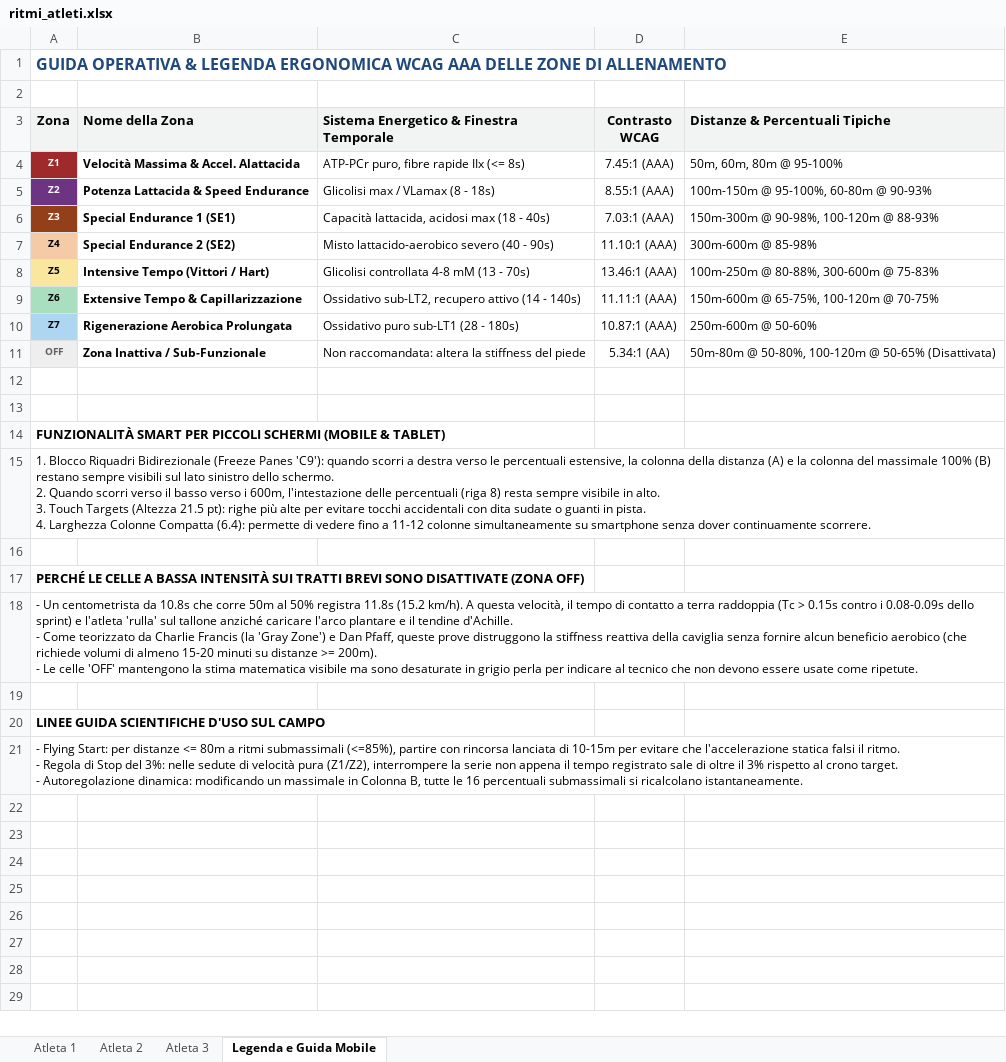
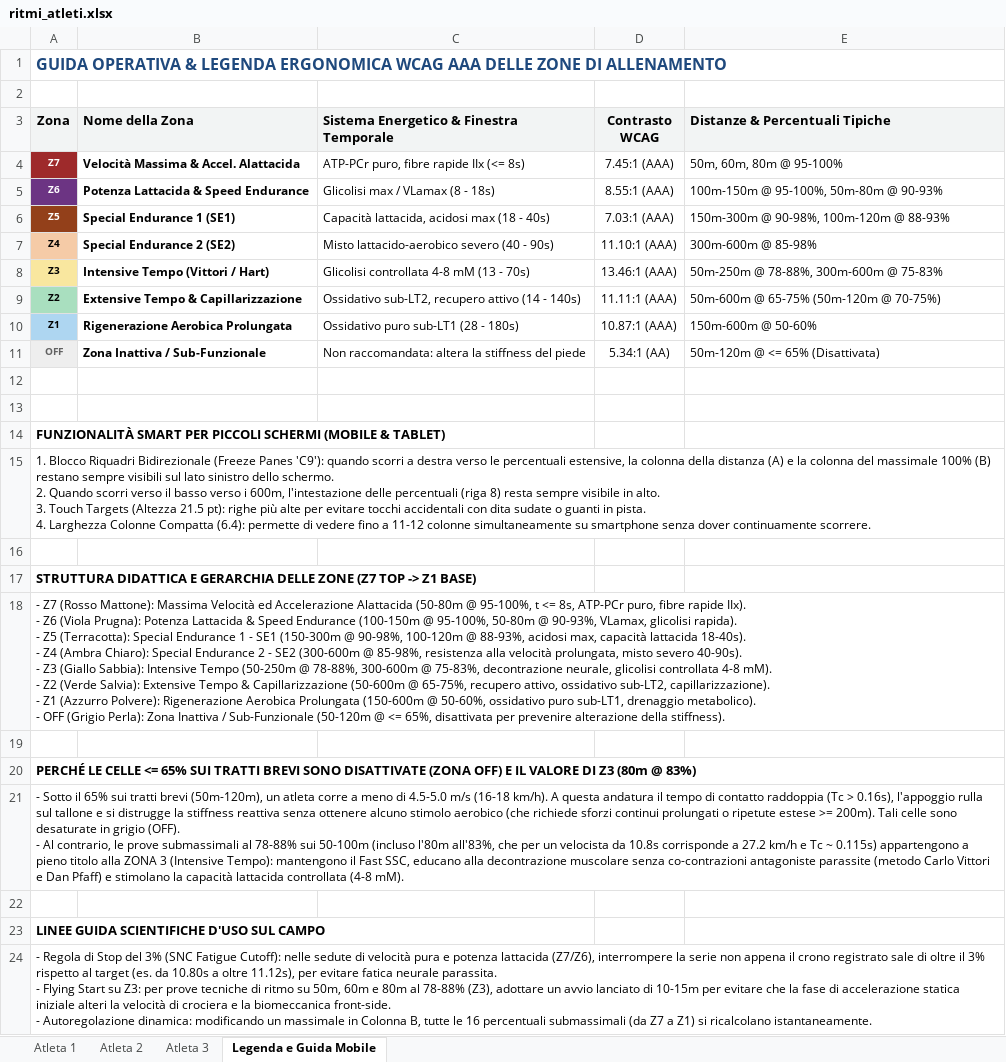
Before and after one commit to sportscience2025-star/Sports-Analytics-Platform---T7-Workout-APP, an Excel workbook: sidequests/sprint-ritmi-excel/output/ritmi_atleti.xlsx, sheet Legenda e Guida Mobile, drawn as a sheet; values as stored, in another font and other column widths than the file's, no borders; addresses are those after the commit; ↵ is a line break in a cell; the diff names each change by its address in the sheet, - before the commit and + after, or states it on an @@ line.

Commit message:
feat(excel): finalize Z7-Z1 unified physiological zones, WCAG AAA palette, and mobile freeze panes

```diff
--- a/sidequests/sprint-ritmi-excel/output/ritmi_atleti.xlsx (sheet Legenda e Guida Mobile)
+++ b/sidequests/sprint-ritmi-excel/output/ritmi_atleti.xlsx (sheet Legenda e Guida Mobile)
-A4 (Zona): Z1
+A4 (Zona): Z7
-A5 (Zona): Z2
+A5 (Zona): Z6
-E5 (Distanze & Percentuali Tipiche): 100m-150m @ 95-100%, 60-80m @ 90-93%
+E5 (Distanze & Percentuali Tipiche): 100m-150m @ 95-100%, 50m-80m @ 90-93%
-A6 (Zona): Z3
+A6 (Zona): Z5
-E6 (Distanze & Percentuali Tipiche): 150m-300m @ 90-98%, 100-120m @ 88-93%
+E6 (Distanze & Percentuali Tipiche): 150m-300m @ 90-98%, 100m-120m @ 88-93%
-A8 (Zona): Z5
+A8 (Zona): Z3
-E8 (Distanze & Percentuali Tipiche): 100m-250m @ 80-88%, 300-600m @ 75-83%
+E8 (Distanze & Percentuali Tipiche): 50m-250m @ 78-88%, 300m-600m @ 75-83%
-A9 (Zona): Z6
+A9 (Zona): Z2
-E9 (Distanze & Percentuali Tipiche): 150m-600m @ 65-75%, 100-120m @ 70-75%
+E9 (Distanze & Percentuali Tipiche): 50m-600m @ 65-75% (50m-120m @ 70-75%)
-A10 (Zona): Z7
+A10 (Zona): Z1
-E10 (Distanze & Percentuali Tipiche): 250m-600m @ 50-60%
+E10 (Distanze & Percentuali Tipiche): 150m-600m @ 50-60%
-E11 (Distanze & Percentuali Tipiche): 50m-80m @ 50-80%, 100-120m @ 50-65% (Disattivata)
+E11 (Distanze & Percentuali Tipiche): 50m-120m @ <= 65% (Disattivata)
-A17 (Zona): PERCHÉ LE CELLE A BASSA INTENSITÀ SUI TRATTI BREVI SONO DISATTIVATE (ZONA OFF)
+A17 (Zona): STRUTTURA DIDATTICA E GERARCHIA DELLE ZONE (Z7 TOP -> Z1 BASE)
-A18 (Zona): - Un centometrista da 10.8s che corre 50m al 50% registra 11.8s (15.2 km/h). A questa velocità, il tempo di contatto a terra raddoppia (Tc > 0.15s contro i 0.08-0.09s dello sprint) e l'atleta 'rulla' sul tallone anziché caricare l'arco plantare e il tendine d'Achille. ↵ - Come teorizzato da Charlie Francis (la 'Gray Zone') e Dan Pfaff, queste prove distruggono la stiffness reattiva della caviglia senza fornire alcun beneficio aerobico (che richiede volumi di almeno 15-20 minuti su distanze >= 200m). ↵ - Le celle 'OFF' mantengono la stima matematica visibile ma sono desaturate in grigio perla per indicare al tecnico che non devono essere usate come ripetute.
+A18 (Zona): - Z7 (Rosso Mattone): Massima Velocità ed Accelerazione Alattacida (50-80m @ 95-100%, t <= 8s, ATP-PCr puro, fibre rapide IIx). ↵ - Z6 (Viola Prugna): Potenza Lattacida & Speed Endurance (100-150m @ 95-100%, 50-80m @ 90-93%, VLamax, glicolisi rapida). ↵ - Z5 (Terracotta): Special Endurance 1 - SE1 (150-300m @ 90-98%, 100-120m @ 88-93%, acidosi max, capacità lattacida 18-40s). ↵ - Z4 (Ambra Chiaro): Special Endurance 2 - SE2 (300-600m @ 85-98%, resistenza alla velocità prolungata, misto severo 40-90s). ↵ - Z3 (Giallo Sabbia): Intensive Tempo (50-250m @ 78-88%, 300-600m @ 75-83%, decontrazione neurale, glicolisi controllata 4-8 mM). ↵ - Z2 (Verde Salvia): Extensive Tempo & Capillarizzazione (50-600m @ 65-75%, recupero attivo, ossidativo sub-LT2, capillarizzazione). ↵ - Z1 (Azzurro Polvere): Rigenerazione Aerobica Prolungata (150-600m @ 50-60%, ossidativo puro sub-LT1, drenaggio metabolico). ↵ - OFF (Grigio Perla): Zona Inattiva / Sub-Funzionale (50-120m @ <= 65%, disattivata per prevenire alterazione della stiffness).
+row 19: (empty)
+row 20: PERCHÉ LE CELLE <= 65% SUI TRATTI BREVI SONO DISATTIVATE (ZONA OFF) E IL VALORE DI Z3 (80m @ 83%)
+row 21: - Sotto il 65% sui tratti brevi (50m-120m), un atleta corre a meno di 4.5-5.0 m/s (16-18 km/h). A questa andatura il tempo di contatto raddoppia (Tc > 0.16s), l'appoggio rulla sul tallone e si distrugge la stiffness reattiva senza ottenere alcuno stimolo aerobico (che richiede sforzi continui prolungati o ripetute estese >= 200m). Tali celle sono desaturate in grigio (OFF). ↵ - Al contrario, le prove submassimali al 78-88% sui 50-100m (incluso l'80m all'83%, che per un velocista da 10.8s corrisponde a 27.2 km/h e Tc ~ 0.115s) appartengono a pieno titolo alla ZONA 3 (Intensive Tempo): mantengono il Fast SSC, educano alla decontrazione muscolare senza co-contrazioni antagoniste parassite (metodo Carlo Vittori e Dan Pfaff) e stimolano la capacità lattacida controllata (4-8 mM).
-A24 (Zona): - Flying Start: per distanze <= 80m a ritmi submassimali (<=85%), partire con rincorsa lanciata di 10-15m per evitare che l'accelerazione statica falsi il ritmo. ↵ - Regola di Stop del 3%: nelle sedute di velocità pura (Z1/Z2), interrompere la serie non appena il tempo registrato sale di oltre il 3% rispetto al crono target. ↵ - Autoregolazione dinamica: modificando un massimale in Colonna B, tutte le 16 percentuali submassimali si ricalcolano…
+A24 (Zona): - Regola di Stop del 3% (SNC Fatigue Cutoff): nelle sedute di velocità pura e potenza lattacida (Z7/Z6), interrompere la serie non appena il crono registrato sale di oltre il 3% rispetto al target (es. da 10.80s a oltre 11.12s), per evitare fatica neurale parassita. ↵ - Flying Start su Z3: per prove tecniche di ritmo su 50m, 60m e 80m al 78-88% (Z3), adottare un avvio lanciato di 10-15m per evitare che la fase di accelerazione statica iniziale alteri la velocità di crociera e la biomeccanica front-side. ↵ - Autoregolazione dinamica: modificando un massimale in Colonna B, tutte le 16 percentuali submassimali (da Z7 a Z1) si ricalcolano…
```
Also changed, not shown: sheet Atleta 2, sheet Atleta 1, sheet Atleta 3, 8 other files.
